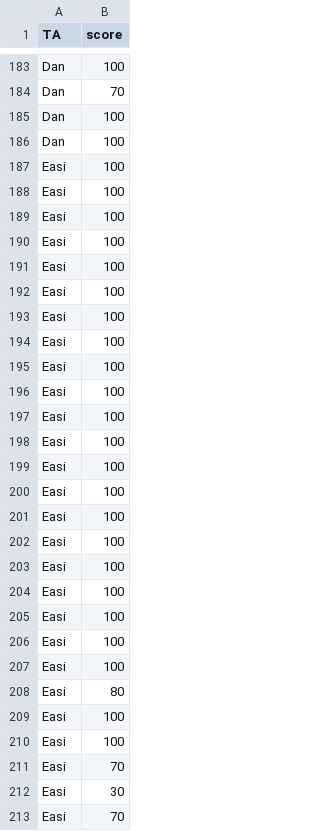
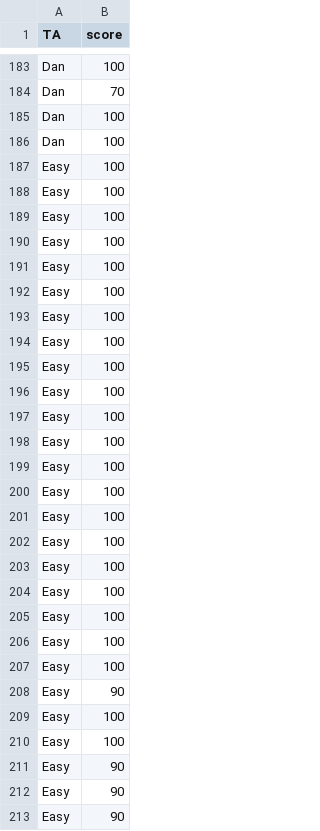
Before and after one commit to angrave/Intergrader-Reliabilty-Test, a TSV file: scores2.tsv, drawn as a sheet; only a part is shown, gaps mark what is left out; the diff covers the shown part only.

Commit message:
Update scores in scores2.tsv
Added new scores for 'Strict' and 'Easy' categories while removing scores for 'Easi'.

```diff
--- a/scores2.tsv
+++ b/scores2.tsv
@@ -186,28 +186,28 @@ Dan	100
 Dan	100
-Easi	100
-Easi	100
-Easi	100
-Easi	100
-Easi	100
-Easi	100
-Easi	100
-Easi	100
-Easi	100
-Easi	100
-Easi	100
-Easi	100
-Easi	100
-Easi	100
-Easi	100
-Easi	100
-Easi	100
-Easi	100
-Easi	100
-Easi	100
-Easi	100
-Easi	80
-Easi	100
-Easi	100
-Easi	70
-Easi	30
-Easi	70
+Easy	100
+Easy	100
+Easy	100
+Easy	100
+Easy	100
+Easy	100
+Easy	100
+Easy	100
+Easy	100
+Easy	100
+Easy	100
+Easy	100
+Easy	100
+Easy	100
+Easy	100
+Easy	100
+Easy	100
+Easy	100
+Easy	100
+Easy	100
+Easy	100
+Easy	90
+Easy	100
+Easy	100
+Easy	90
+Easy	90
+Easy	90
```
Also changed, not shown: 1 added row, 2 removed rows and 74 edited cells elsewhere in this file.
